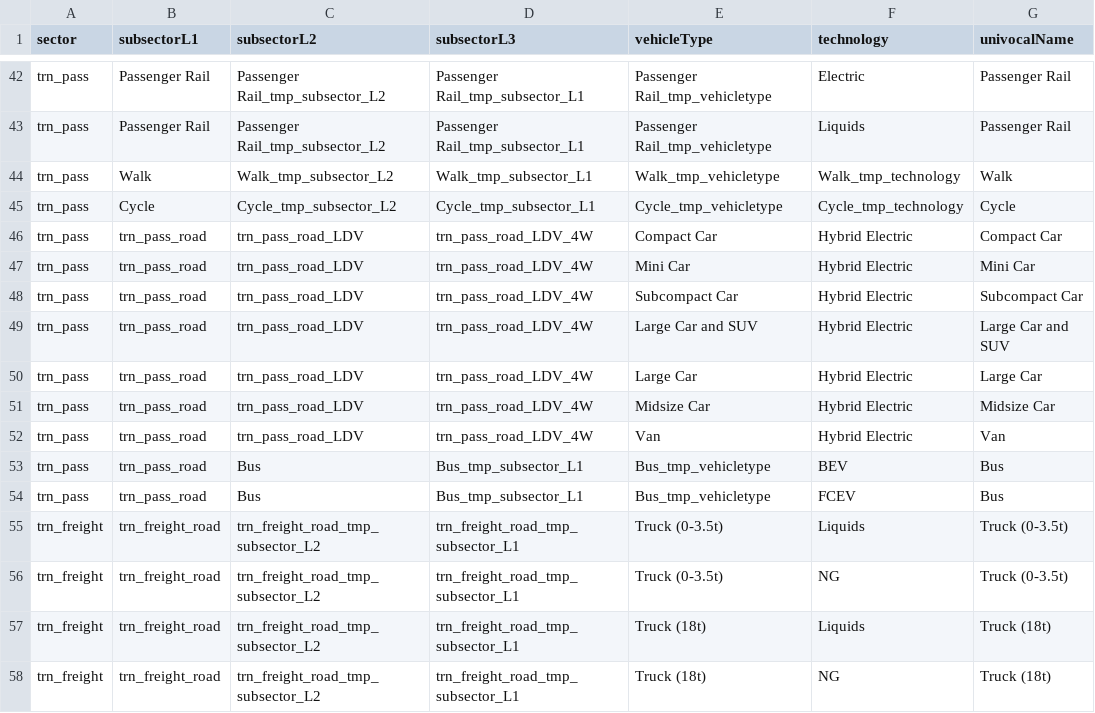
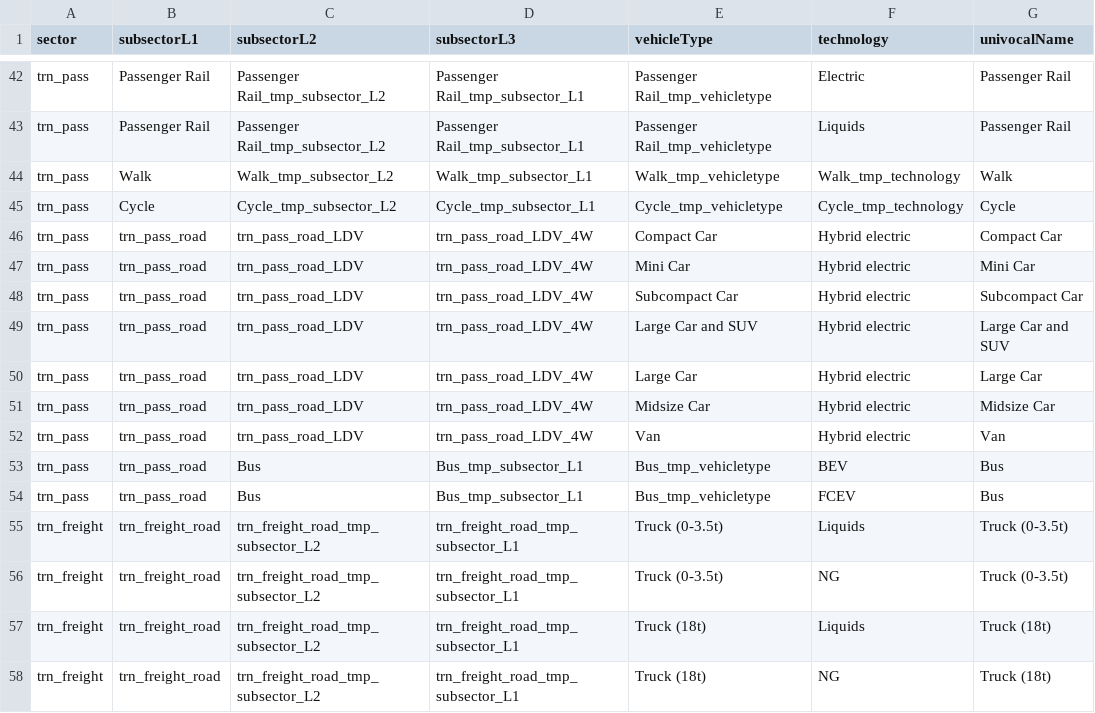
Before and after one commit to pik-piam/edgeTransport, a CSV file: inst/extdata/decisionTree.csv, drawn as a sheet; only a part is shown, gaps mark what is left out.

Commit message:
Update decision tree

```diff
--- a/inst/extdata/decisionTree.csv
+++ b/inst/extdata/decisionTree.csv
@@ -45,9 +45,9 @@ trn_pass;Walk;Walk_tmp_subsector_L2;Walk_tmp_subsector_L1;Walk_tmp_vehicletype;W
 trn_pass;Cycle;Cycle_tmp_subsector_L2;Cycle_tmp_subsector_L1;Cycle_tmp_vehicletype;Cycle_tmp_technology;Cycle
-trn_pass;trn_pass_road;trn_pass_road_LDV;trn_pass_road_LDV_4W;Compact Car;Hybrid Electric;Compact Car
-trn_pass;trn_pass_road;trn_pass_road_LDV;trn_pass_road_LDV_4W;Mini Car;Hybrid Electric;Mini Car
-trn_pass;trn_pass_road;trn_pass_road_LDV;trn_pass_road_LDV_4W;Subcompact Car;Hybrid Electric;Subcompact Car
-trn_pass;trn_pass_road;trn_pass_road_LDV;trn_pass_road_LDV_4W;Large Car and SUV;Hybrid Electric;Large Car and SUV
-trn_pass;trn_pass_road;trn_pass_road_LDV;trn_pass_road_LDV_4W;Large Car;Hybrid Electric;Large Car
-trn_pass;trn_pass_road;trn_pass_road_LDV;trn_pass_road_LDV_4W;Midsize Car;Hybrid Electric;Midsize Car
-trn_pass;trn_pass_road;trn_pass_road_LDV;trn_pass_road_LDV_4W;Van;Hybrid Electric;Van
+trn_pass;trn_pass_road;trn_pass_road_LDV;trn_pass_road_LDV_4W;Compact Car;Hybrid electric;Compact Car
+trn_pass;trn_pass_road;trn_pass_road_LDV;trn_pass_road_LDV_4W;Mini Car;Hybrid electric;Mini Car
+trn_pass;trn_pass_road;trn_pass_road_LDV;trn_pass_road_LDV_4W;Subcompact Car;Hybrid electric;Subcompact Car
+trn_pass;trn_pass_road;trn_pass_road_LDV;trn_pass_road_LDV_4W;Large Car and SUV;Hybrid electric;Large Car and SUV
+trn_pass;trn_pass_road;trn_pass_road_LDV;trn_pass_road_LDV_4W;Large Car;Hybrid electric;Large Car
+trn_pass;trn_pass_road;trn_pass_road_LDV;trn_pass_road_LDV_4W;Midsize Car;Hybrid electric;Midsize Car
+trn_pass;trn_pass_road;trn_pass_road_LDV;trn_pass_road_LDV_4W;Van;Hybrid electric;Van
 trn_pass;trn_pass_road;Bus;Bus_tmp_subsector_L1;Bus_tmp_vehicletype;BEV;Bus
```
Also changed, not shown: 3 other files.
